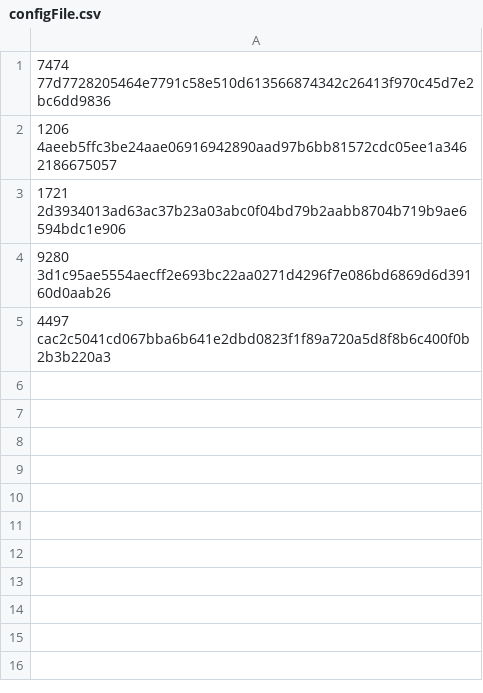
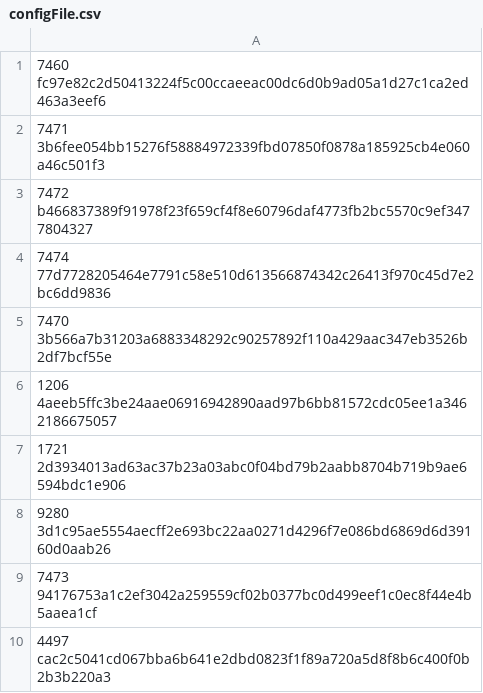
Before and after one commit to pendathiao123/PPN_CTS, a CSV file: configFile.csv, drawn as a sheet; the diff names each change by its address in the sheet, - before the commit and + after, or states it on an @@ line.

```diff
--- a/configFile.csv
+++ b/configFile.csv
+row 1: 7460 fc97e82c2d50413224f5c00ccaeeac00dc6d0b9ad05a1d27c1ca2ed463a3eef6
+row 2: 7471 3b6fee054bb15276f58884972339fbd07850f0878a185925cb4e060a46c501f3
+row 3: 7472 b466837389f91978f23f659cf4f8e60796daf4773fb2bc5570c9ef3477804327
+row 5: 7470 3b566a7b31203a6883348292c90257892f110a429aac347eb3526b2df7bcf55e
+row 9: 7473 94176753a1c2ef3042a259559cf02b0377bc0d499eef1c0ec8f44e4b5aaea1cf
```
Also changed, not shown: 4 other files.
